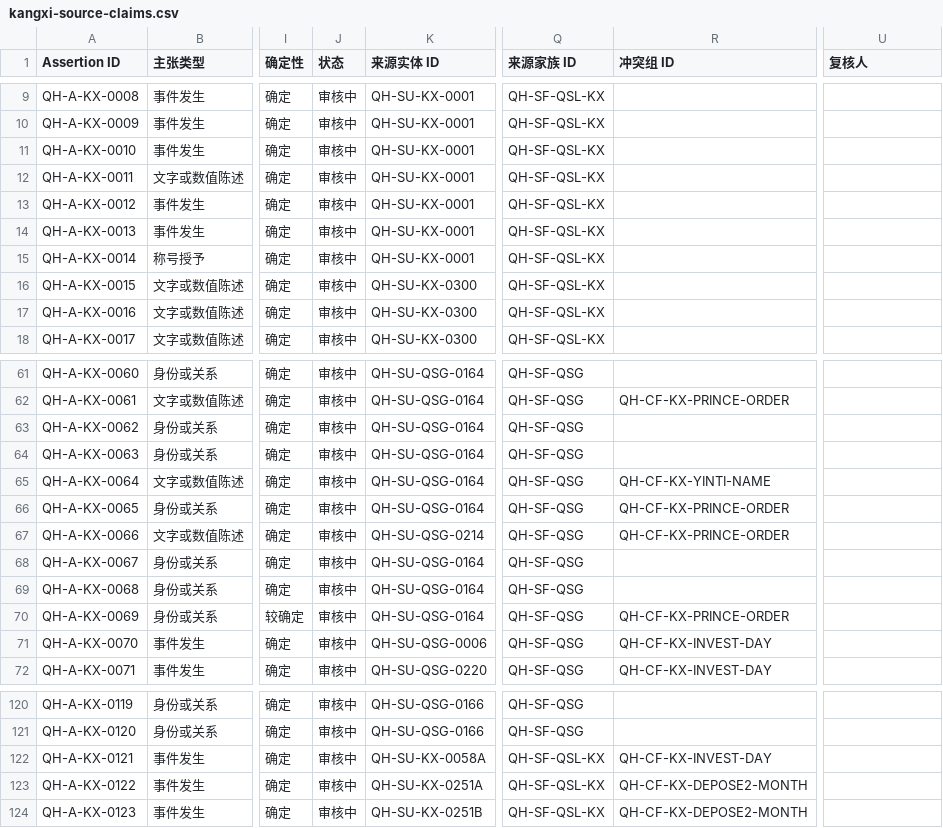
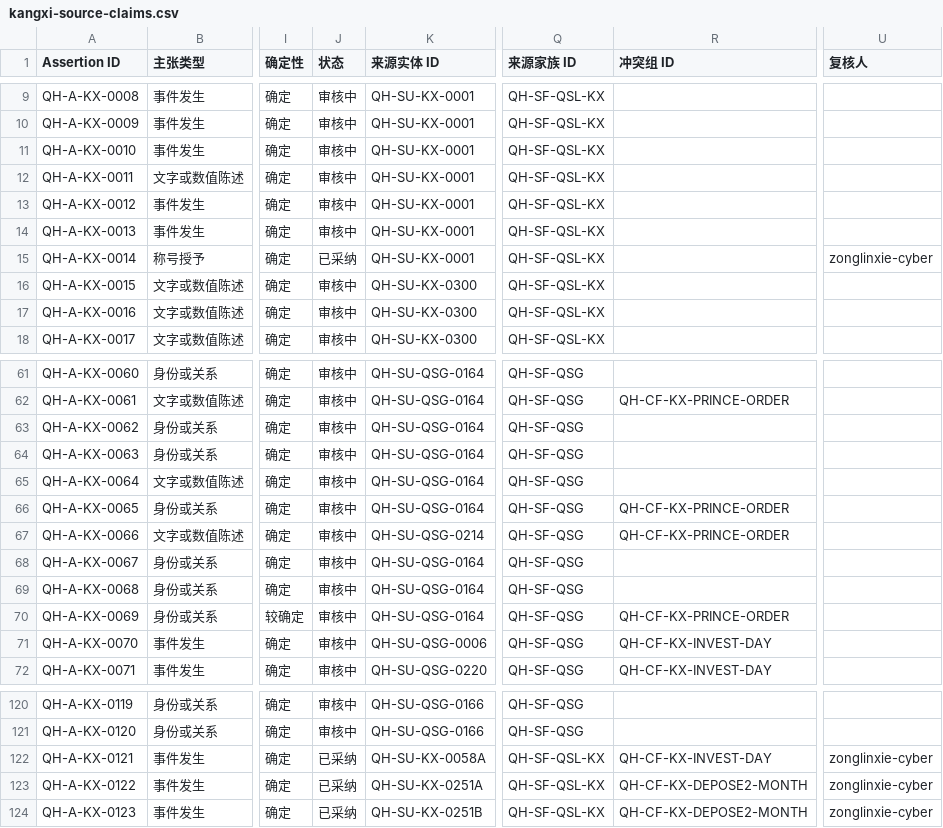
Before and after one commit to zonglinxie-cyber/qing-history-evidence-base, a CSV file: data/kangxi-source-claims.csv, drawn as a sheet; only a part is shown, gaps mark what is left out; the diff names each change by its address in the sheet, - before the commit and + after, or states it on an @@ line.

Commit message:
批评整改：门禁通电（采纳需具名复核、等级上限制、家族派生树独立性、冲突组一等公民与待补面 TODO）、删根镜像、Issue→PR 纠错机器人、首批 5 条 H1 采纳（复核 zonglinxie-cyber）

```diff
--- a/data/kangxi-source-claims.csv
+++ b/data/kangxi-source-claims.csv
-J15 (状态): 审核中
+J15 (状态): 已采纳
-U15 (复核人): (empty)
+U15 (复核人): zonglinxie-cyber
-R65 (冲突组 ID): QH-CF-KX-YINTI-NAME
+R65 (冲突组 ID): (empty)
-J122:J124 (状态): 审核中
+J122:J124 (状态): 已采纳
-U122:U124 (复核人): (empty)
+U122:U124 (复核人): zonglinxie-cyber
```
Also changed, not shown: data/yongzheng-source-claims.csv, 11 other files.
